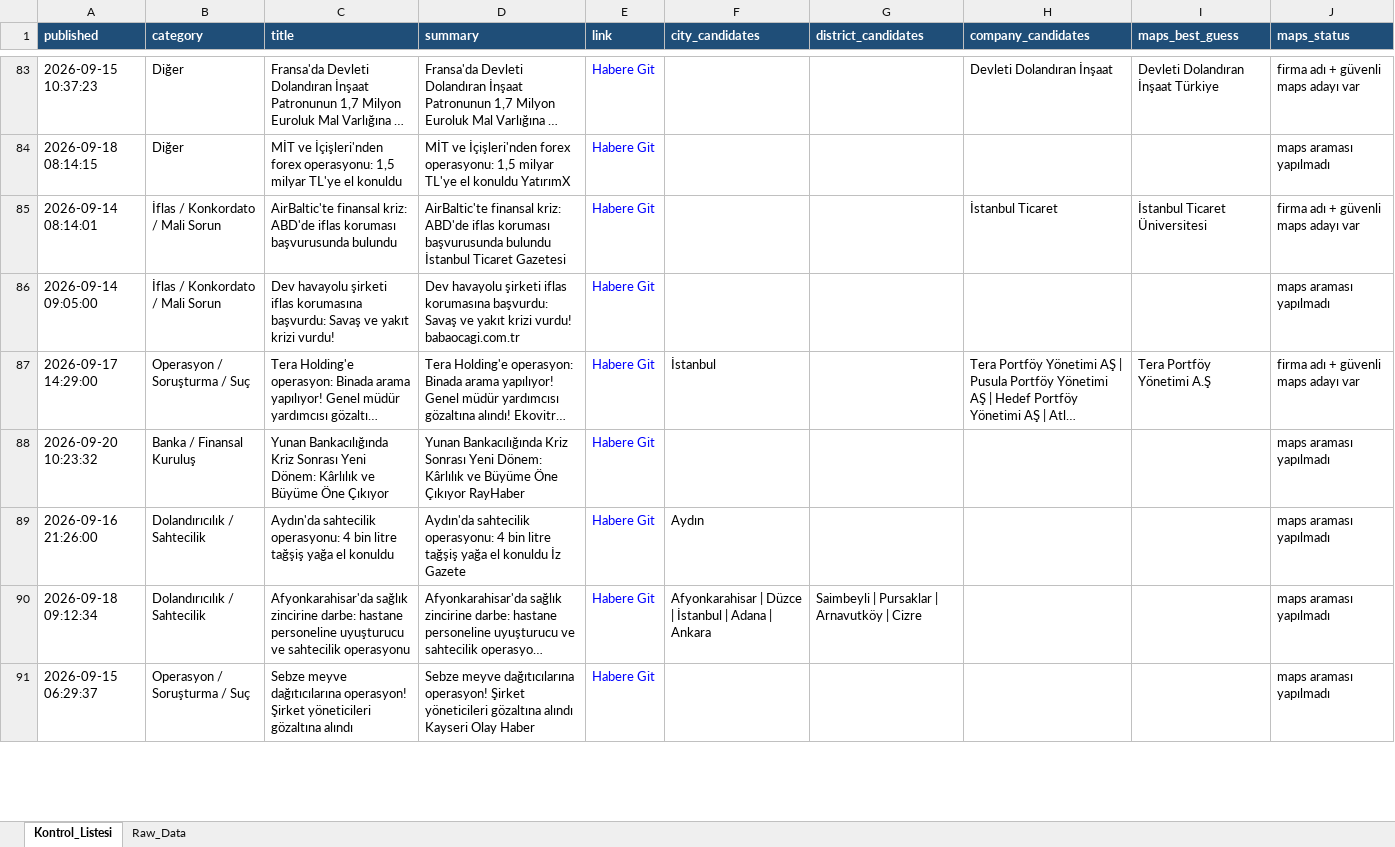
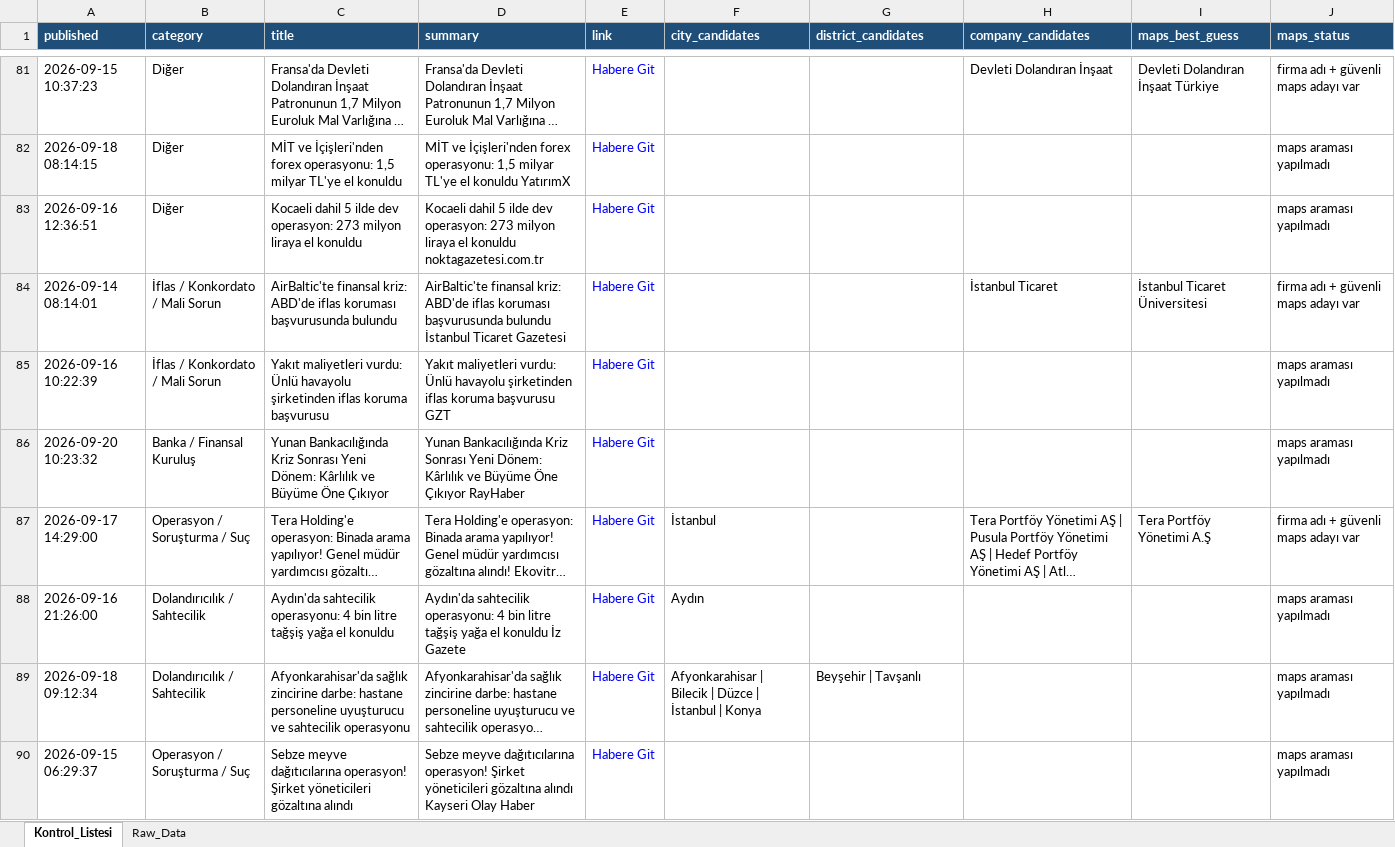
Before and after one commit to MuhammedMustafaSungur/haber-risk-monitor, an Excel workbook: data/haberler_final.xlsx, sheet Kontrol_Listesi, drawn as a sheet; only a part is shown, gaps mark what is left out; long unchanged cells end in …; values as stored, in another font and other column widths than the file's, no borders; addresses are those after the commit; the diff covers the shown part only; the diff names each change by its address in the sheet, - before the commit and + after, or states it on an @@ line.

```diff
--- a/data/haberler_final.xlsx (sheet Kontrol_Listesi)
+++ b/data/haberler_final.xlsx (sheet Kontrol_Listesi)
+row 83: 2026-09-16 12:36:51 | Diğer | Kocaeli dahil 5 ilde dev operasyon: 273 milyon liraya el konuldu | Kocaeli dahil 5 ilde dev operasyon: 273 milyon liraya el konuldu noktagazetesi.com.tr | Habere Git |  |  |  |  | maps araması yapılmadı
-A85 (published): 2026-09-14 09:05:00
+A85 (published): 2026-09-16 10:22:39
-C85 (title): Dev havayolu şirketi iflas korumasına başvurdu: Savaş ve yakıt krizi vurdu!
+C85 (title): Yakıt maliyetleri vurdu: Ünlü havayolu şirketinden iflas koruma başvurusu
-D85 (summary): Dev havayolu şirketi iflas korumasına başvurdu: Savaş ve yakıt krizi vurdu! babaocagi.com.tr
+D85 (summary): Yakıt maliyetleri vurdu: Ünlü havayolu şirketinden iflas koruma başvurusu GZT
@@ row 88 moved to row 86: 2026-09-20 10:23:32 @@
-F89 (city_candidates): Afyonkarahisar | Düzce | İstanbul | Adana | Ankara
+F89 (city_candidates): Afyonkarahisar | Bilecik | Düzce | İstanbul | Konya
-G89 (district_candidates): Saimbeyli | Pursaklar | Arnavutköy | Cizre
+G89 (district_candidates): Beyşehir | Tavşanlı
```
Also changed, not shown: 30 added rows, 34 removed rows, 10 moved rows and 125 edited cells elsewhere in this sheet, sheet Raw_Data, 1 other file.
